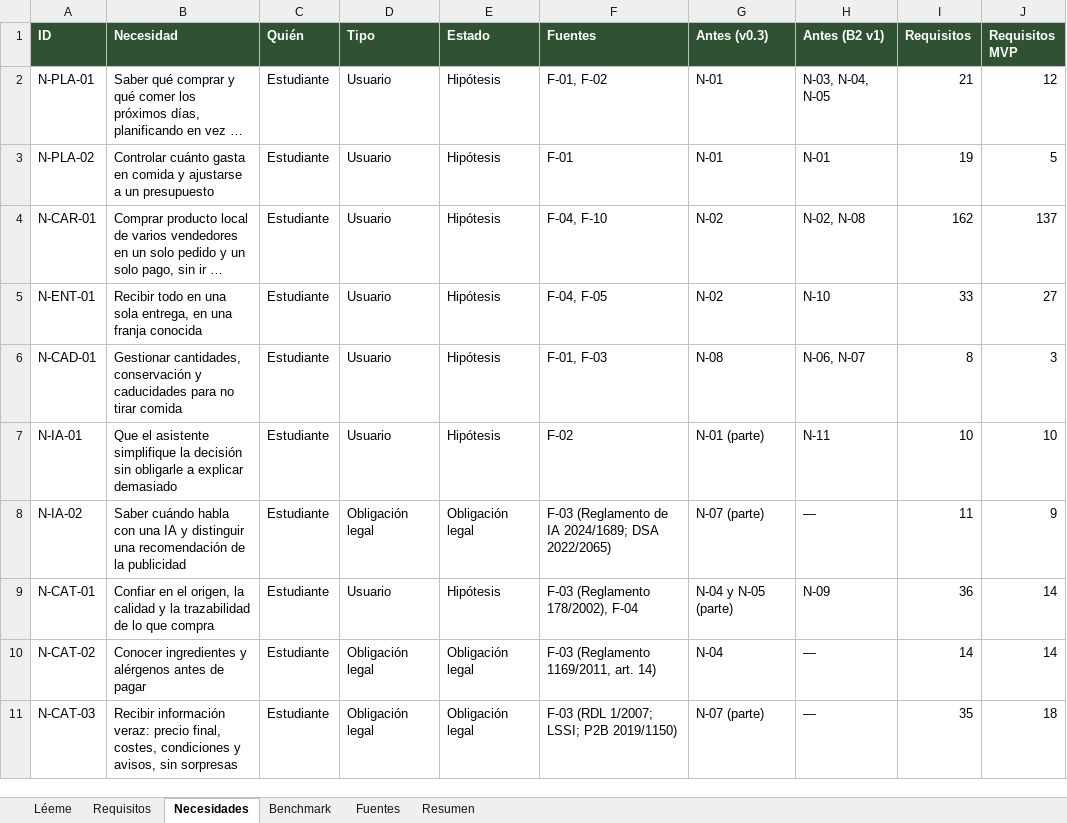
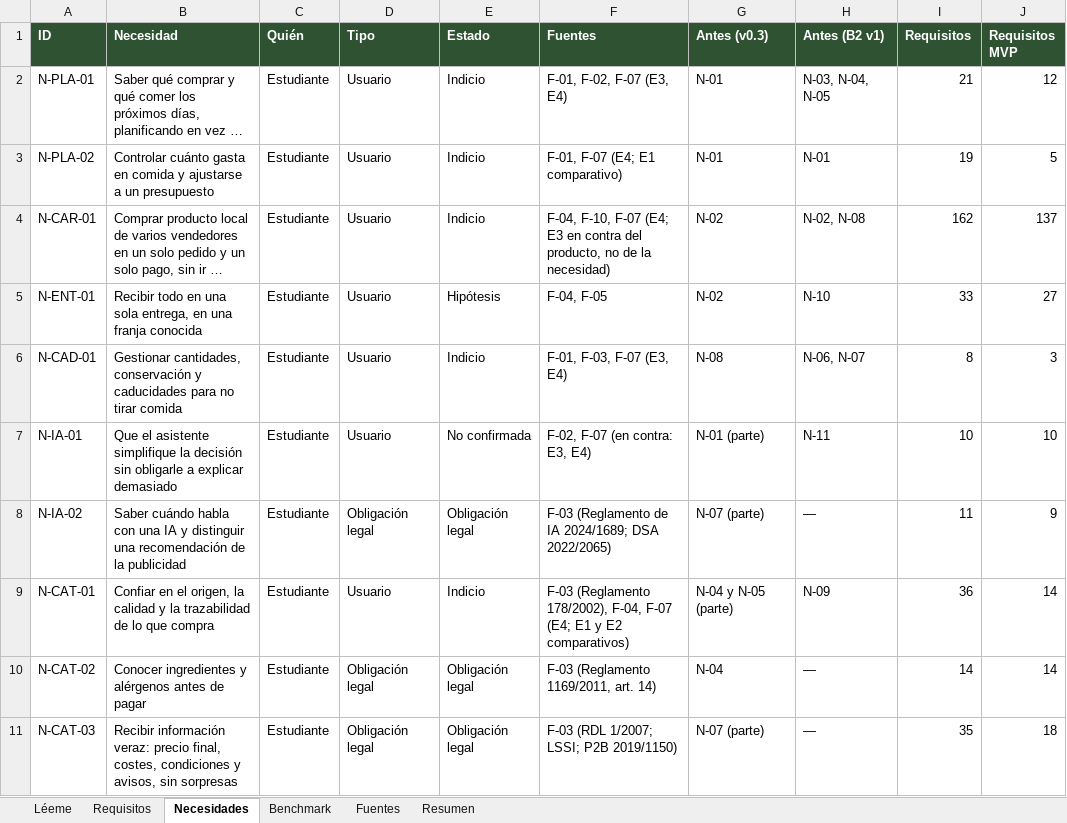
Before and after one commit to sebasbarrabaja-cmyk/Food4All, an Excel workbook: docs/requisitos/FOOD4ALL_requisitos_benchmark.xlsx, sheet Necesidades, drawn as a sheet; only a part is shown; long unchanged cells end in …; values as stored, in another font and other column widths than the file's, no borders; the diff names each change by its address in the sheet, - before the commit and + after, or states it on an @@ line.

Commit message:
Entrevistas E1-E4 en las necesidades y sin comentarios en Asana
- Entrevistas a estudiantes de Sebastián (F-07) como FOOD4ALL_entrevistas_estudiantes.md y anexo C2 del documento final.
- Estados provisionales: N-PLA-01, N-PLA-02, N-CAR-01, N-CAD-01 y N-CAT-01 pasan a Indicio; N-IA-01 queda No confirmada (apartado 5.1 de FOOD4ALL_necesidades.md). Faltan las entrevistas del resto del equipo.
- actualizar_asana.js ya no publica comentarios (se quita --comentar-criba).
- Registro de prompts del 22 y 23/10.

```diff
--- a/docs/requisitos/FOOD4ALL_requisitos_benchmark.xlsx (sheet Necesidades)
+++ b/docs/requisitos/FOOD4ALL_requisitos_benchmark.xlsx (sheet Necesidades)
-E2:E4 (Estado): Hipótesis
+E2:E4 (Estado): Indicio
-F2 (Fuentes): F-01, F-02
+F2 (Fuentes): F-01, F-02, F-07 (E3, E4)
-F3 (Fuentes): F-01
+F3 (Fuentes): F-01, F-07 (E4; E1 comparativo)
-F4 (Fuentes): F-04, F-10
+F4 (Fuentes): F-04, F-10, F-07 (E4; E3 en contra del producto, no de la necesidad)
-E6 (Estado): Hipótesis
+E6 (Estado): Indicio
-F6 (Fuentes): F-01, F-03
+F6 (Fuentes): F-01, F-03, F-07 (E3, E4)
-E7 (Estado): Hipótesis
+E7 (Estado): No confirmada
-F7 (Fuentes): F-02
+F7 (Fuentes): F-02, F-07 (en contra: E3, E4)
-E9 (Estado): Hipótesis
+E9 (Estado): Indicio
-F9 (Fuentes): …(Reglamento 178/2002), F-04
+F9 (Fuentes): …(Reglamento 178/2002), F-04, F-07 (E4; E1 y E2 comparativos)
```
Also changed, not shown: 12 other files.
